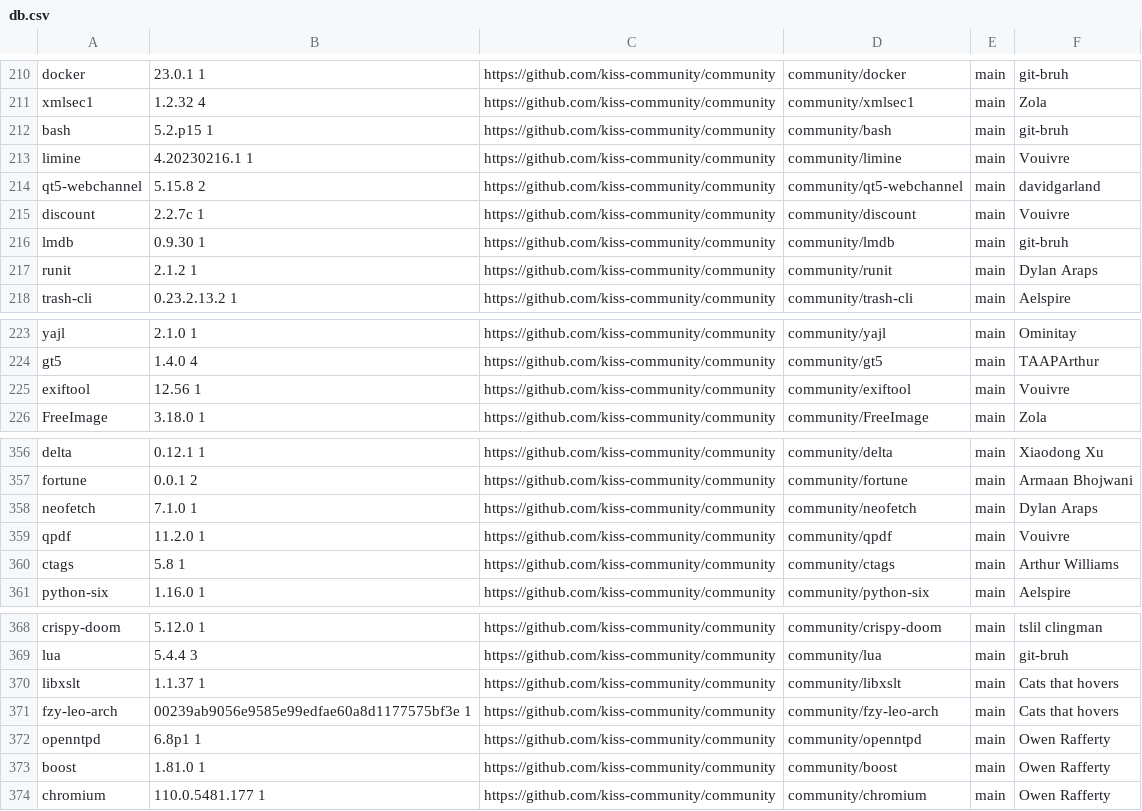
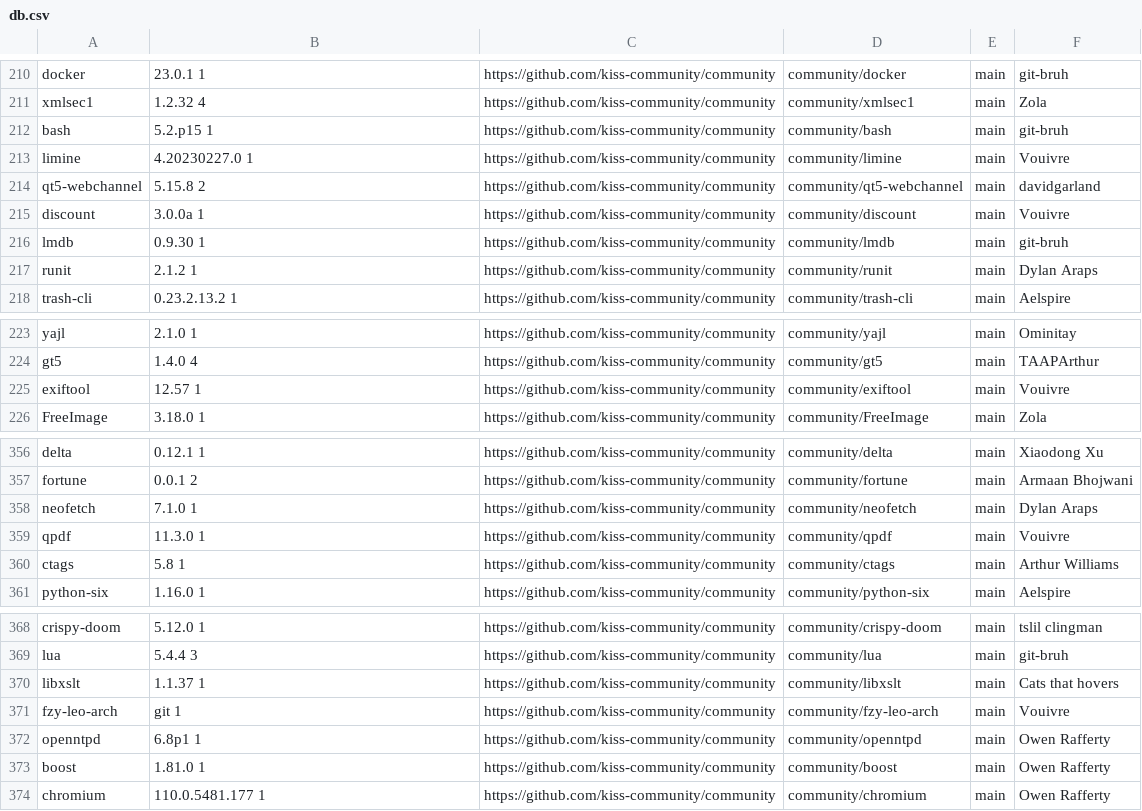
Before and after one commit to jedahan/kiss-find, a CSV file: db.csv, drawn as a sheet; only a part is shown, gaps mark what is left out.

```diff
--- a/db.csv
+++ b/db.csv
@@ -212,5 +212,5 @@ xmlsec1,1.2.32 4,https://github.com/kiss-community/community,community/xmlsec1,m
 bash,5.2.p15 1,https://github.com/kiss-community/community,community/bash,main,"git-bruh"," "
-limine,4.20230216.1 1 ,https://github.com/kiss-community/community,community/limine,main,"Vouivre"," "
+limine,4.20230227.0 1 ,https://github.com/kiss-community/community,community/limine,main,"Vouivre"," "
 qt5-webchannel,5.15.8 2,https://github.com/kiss-community/community,community/qt5-webchannel,main,"davidgarland"," "
-discount,2.2.7c 1,https://github.com/kiss-community/community,community/discount,main,"Vouivre"," "
+discount,3.0.0a 1,https://github.com/kiss-community/community,community/discount,main,"Vouivre"," "
 lmdb,0.9.30 1,https://github.com/kiss-community/community,community/lmdb,main,"git-bruh"," "
@@ -224,3 +224,3 @@ yajl,2.1.0 1 ,https://github.com/kiss-community/community,community/yajl,main,"O
 gt5,1.4.0 4,https://github.com/kiss-community/community,community/gt5,main,"TAAPArthur"," "
-exiftool,12.56 1 ,https://github.com/kiss-community/community,community/exiftool,main,"Vouivre"," "
+exiftool,12.57 1 ,https://github.com/kiss-community/community,community/exiftool,main,"Vouivre"," "
 FreeImage,3.18.0 1,https://github.com/kiss-community/community,community/FreeImage,main,"Zola"," "
@@ -358,3 +358,3 @@ fortune,0.0.1 2,https://github.com/kiss-community/community,community/fortune,ma
 neofetch,7.1.0 1,https://github.com/kiss-community/community,community/neofetch,main,"Dylan Araps"," "
-qpdf,11.2.0 1 ,https://github.com/kiss-community/community,community/qpdf,main,"Vouivre"," "
+qpdf,11.3.0 1 ,https://github.com/kiss-community/community,community/qpdf,main,"Vouivre"," "
 ctags,5.8 1,https://github.com/kiss-community/community,community/ctags,main,"Arthur Williams"," "
@@ -370,3 +370,3 @@ lua,5.4.4 3,https://github.com/kiss-community/community,community/lua,main,"git-
 libxslt,1.1.37 1 ,https://github.com/kiss-community/community,community/libxslt,main,"Cats that hovers"," "
-fzy-leo-arch,00239ab9056e9585e99edfae60a8d1177575bf3e 1,https://github.com/kiss-community/community,community/fzy-leo-arch,main,"Cats that hovers"," "
+fzy-leo-arch,git 1,https://github.com/kiss-community/community,community/fzy-leo-arch,main,"Vouivre"," "
 openntpd,6.8p1 1 ,https://github.com/kiss-community/community,community/openntpd,main,"Owen Rafferty"," "
```
Also changed, not shown: 1 other file.
